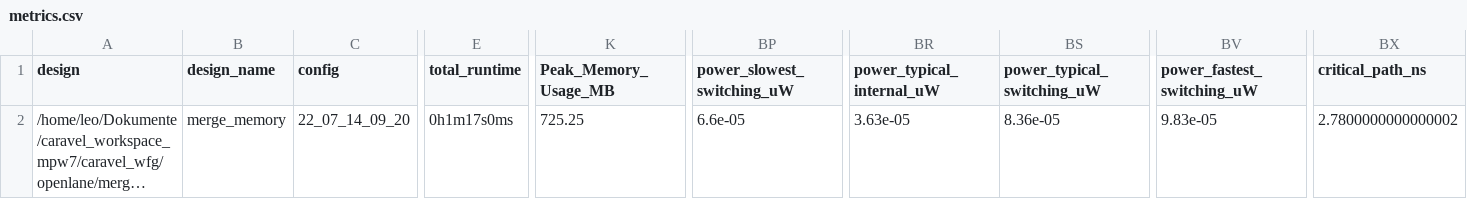
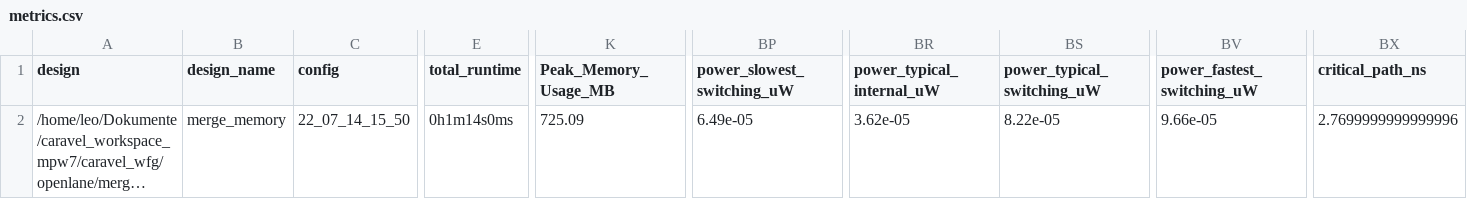
Before and after one commit to semify-eda/caravel_wfg, a CSV file: signoff/merge_memory/metrics.csv, drawn as a sheet; only a part is shown, gaps mark what is left out; long unchanged cells end in …; the diff names each change by its address in the sheet, - before the commit and + after, or states it on an @@ line.

```diff
--- a/signoff/merge_memory/metrics.csv
+++ b/signoff/merge_memory/metrics.csv
-C2 (config): 22_07_14_09_20
+C2 (config): 22_07_14_15_50
-E2 (total_runtime): 0h1m17s0ms
+E2 (total_runtime): 0h1m14s0ms
-K2 (Peak_Memory_Usage_MB): 725.25
+K2 (Peak_Memory_Usage_MB): 725.09
-BP2 (power_slowest_switching_uW): 6.6e-05
+BP2 (power_slowest_switching_uW): 6.49e-05
-BR2 (power_typical_internal_uW): 3.63e-05
+BR2 (power_typical_internal_uW): 3.62e-05
-BS2 (power_typical_switching_uW): 8.36e-05
+BS2 (power_typical_switching_uW): 8.22e-05
-BV2 (power_fastest_switching_uW): 9.83e-05
+BV2 (power_fastest_switching_uW): 9.66e-05
-BX2 (critical_path_ns): 2.7800000000000002
+BX2 (critical_path_ns): 2.7699999999999996
```
Also changed, not shown: signoff/user_project_wrapper/metrics.csv, signoff/wb_memory/metrics.csv, 43 other files.
